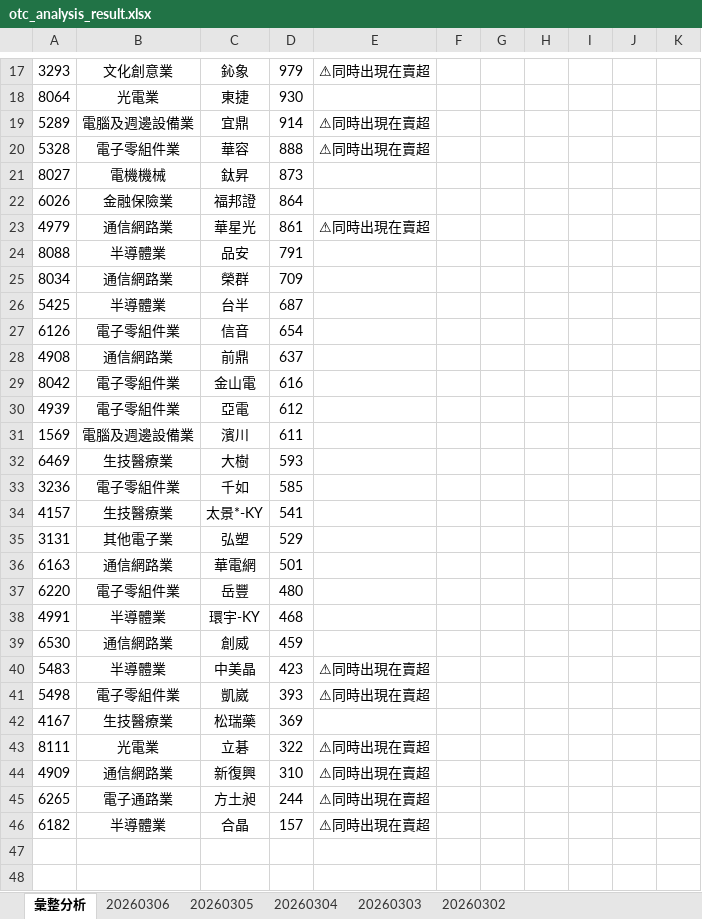
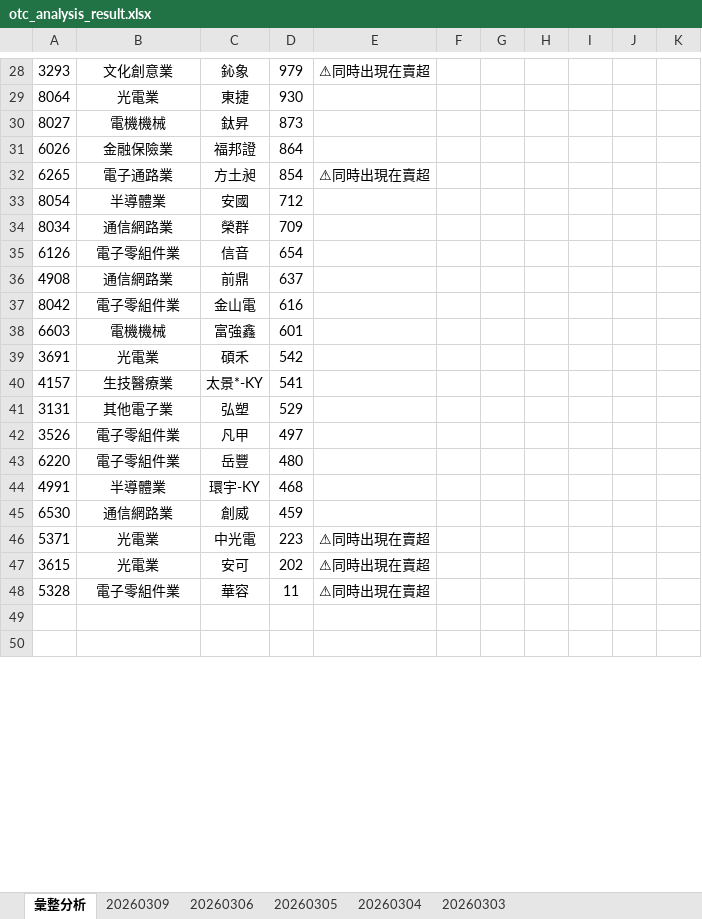
Before and after one commit to ccupcpop/GetDailyStock, an Excel workbook: StockInfo/otc_analysis_result.xlsx, sheet 彙整分析, drawn as a sheet; only a part is shown, gaps mark what is left out; values as stored, in another font and other column widths than the file's, no borders; removed rows and columns are numbered as before the commit, all else as after; the diff covers the shown part only; the diff names each change by its address in the sheet, - before the commit and + after, or states it on an @@ line.

```diff
--- a/StockInfo/otc_analysis_result.xlsx (sheet 彙整分析)
+++ b/StockInfo/otc_analysis_result.xlsx (sheet 彙整分析)
-sheet tab: 20260302
+sheet tab: 20260309
-row 19: 5289 | 電腦及週邊設備業 | 宜鼎 | 914 | ⚠同時出現在賣超
-row 20: 5328 | 電子零組件業 | 華容 | 888 | ⚠同時出現在賣超
-row 23: 4979 | 通信網路業 | 華星光 | 861 | ⚠同時出現在賣超
-row 24: 8088 | 半導體業 | 品安 | 791
+row 32: 6265 | 電子通路業 | 方土昶 | 854 | ⚠同時出現在賣超
+row 33: 8054 | 半導體業 | 安國 | 712
-row 26: 5425 | 半導體業 | 台半 | 687
-row 30: 4939 | 電子零組件業 | 亞電 | 612
-row 31: 1569 | 電腦及週邊設備業 | 濱川 | 611
-row 32: 6469 | 生技醫療業 | 大樹 | 593
-row 33: 3236 | 電子零組件業 | 千如 | 585
+row 38: 6603 | 電機機械 | 富強鑫 | 601
+row 39: 3691 | 光電業 | 碩禾 | 542
-row 36: 6163 | 通信網路業 | 華電網 | 501
+row 42: 3526 | 電子零組件業 | 凡甲 | 497
-row 40: 5483 | 半導體業 | 中美晶 | 423 | ⚠同時出現在賣超
-row 41: 5498 | 電子零組件業 | 凱崴 | 393 | ⚠同時出現在賣超
-row 42: 4167 | 生技醫療業 | 松瑞藥 | 369
-row 43: 8111 | 光電業 | 立碁 | 322 | ⚠同時出現在賣超
-row 44: 4909 | 通信網路業 | 新復興 | 310 | ⚠同時出現在賣超
-row 45: 6265 | 電子通路業 | 方土昶 | 244 | ⚠同時出現在賣超
-row 46: 6182 | 半導體業 | 合晶 | 157 | ⚠同時出現在賣超
+row 46: 5371 | 光電業 | 中光電 | 223 | ⚠同時出現在賣超
+row 47: 3615 | 光電業 | 安可 | 202 | ⚠同時出現在賣超
+row 48: 5328 | 電子零組件業 | 華容 | 11 | ⚠同時出現在賣超
```
Also changed, not shown: 65 added rows, 58 removed rows and 51 edited cells elsewhere in this sheet, sheet 20260306, StockInfo/tse_analysis_result.xlsx, 12 other files.
